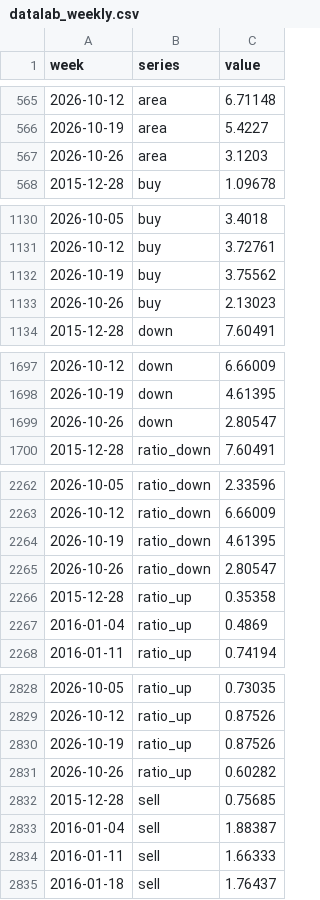
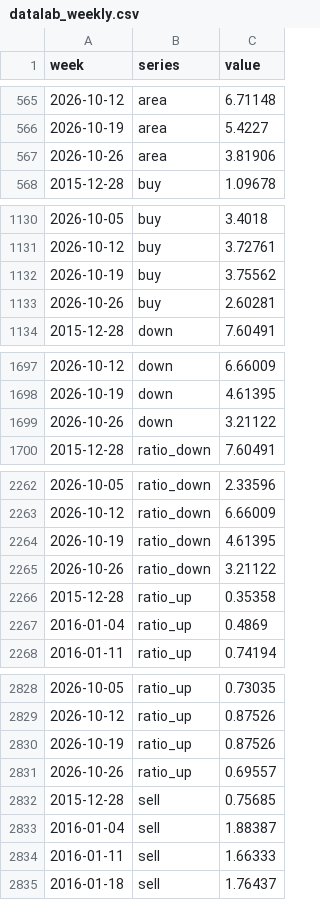
Before and after one commit to GTigerPapa/real_estate, a CSV file: data/sentiment/datalab_weekly.csv, drawn as a sheet; only a part is shown, gaps mark what is left out; the diff covers the shown part only.

```diff
--- a/data/sentiment/datalab_weekly.csv
+++ b/data/sentiment/datalab_weekly.csv
@@ -566,3 +566,3 @@ week,series,value
 2026-10-19,area,5.4227
-2026-10-26,area,3.1203
+2026-10-26,area,3.81906
 2015-12-28,buy,1.09678
@@ -1132,3 +1132,3 @@ week,series,value
 2026-10-19,buy,3.75562
-2026-10-26,buy,2.13023
+2026-10-26,buy,2.60281
 2015-12-28,down,7.60491
@@ -1698,3 +1698,3 @@ week,series,value
 2026-10-19,down,4.61395
-2026-10-26,down,2.80547
+2026-10-26,down,3.21122
 2015-12-28,ratio_down,7.60491
@@ -2264,3 +2264,3 @@ week,series,value
 2026-10-19,ratio_down,4.61395
-2026-10-26,ratio_down,2.80547
+2026-10-26,ratio_down,3.21122
 2015-12-28,ratio_up,0.35358
@@ -2830,3 +2830,3 @@ week,series,value
 2026-10-19,ratio_up,0.87526
-2026-10-26,ratio_up,0.60282
+2026-10-26,ratio_up,0.69557
 2015-12-28,sell,0.75685
```
Also changed, not shown: 2 edited cells elsewhere in this file, data/sentiment/search_totals.csv, data/sentiment/youtube_daily.csv, 3 other files.
